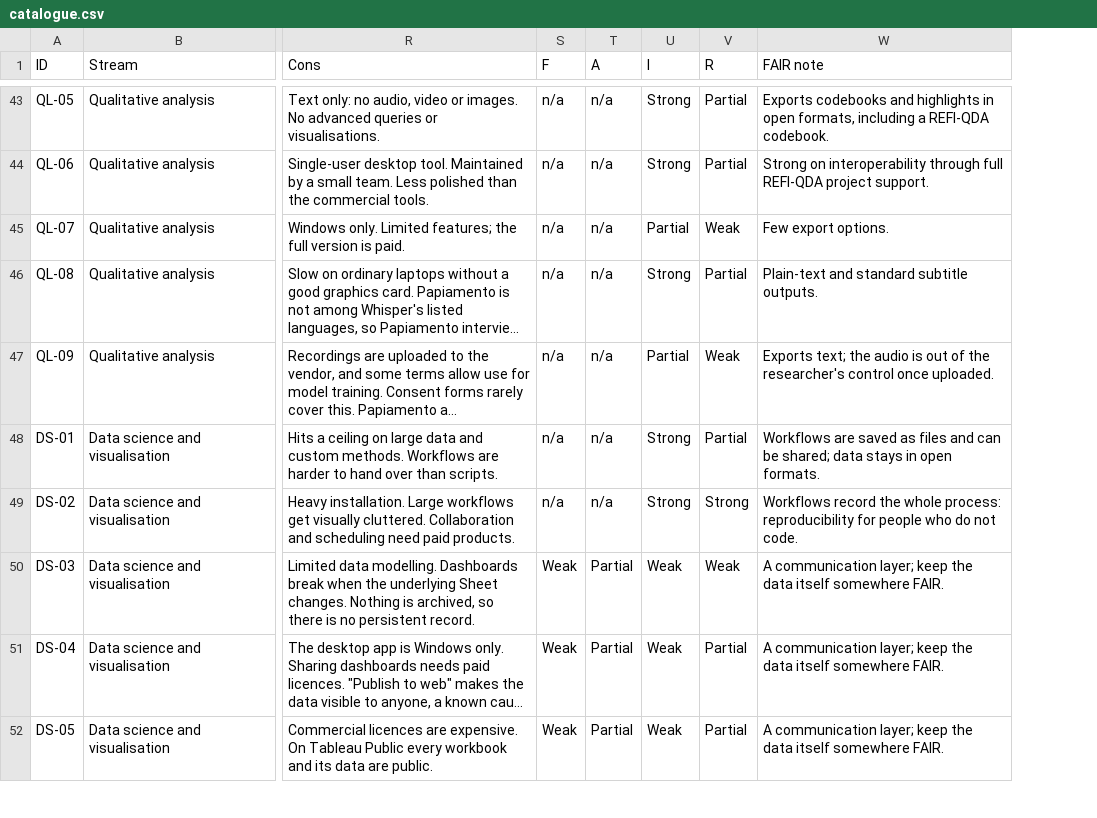
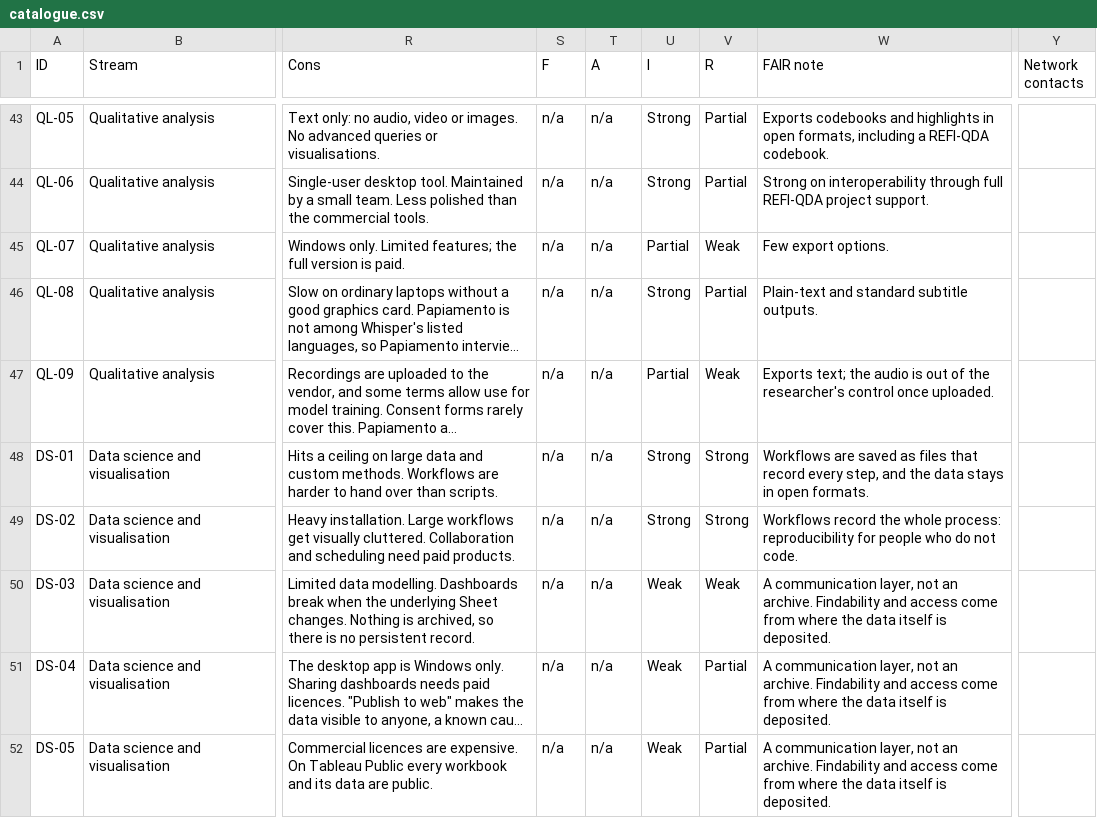
Before and after one commit to University-of-Aruba/dcdc.network, a CSV file: tools/data/catalogue.csv, drawn as a sheet; only a part is shown, gaps mark what is left out; long unchanged cells end in …; the diff covers the shown part only; the diff names each change by its address in the sheet, - before the commit and + after, or states it on an @@ line.

```diff
--- a/tools/data/catalogue.csv
+++ b/tools/data/catalogue.csv
+column Y (Network contacts), empty
-V48 (R): Partial
+V48 (R): Strong
-W48 (FAIR note): …as files and can be shared; data stays…
+W48 (FAIR note): …as files that record every step, and the data stays…
-S50:S52 (F): Weak
+S50:S52 (F): n/a
-T50:T52 (A): Partial
+T50:T52 (A): n/a
-W50:W52 (FAIR note): A communication layer; keep the data itself somewhere FAIR.
+W50:W52 (FAIR note): A communication layer, not an archive. Findability and access come from where the data itself is deposited.
```
Also changed, not shown: 30 edited cells elsewhere in this file, 4 other files.
